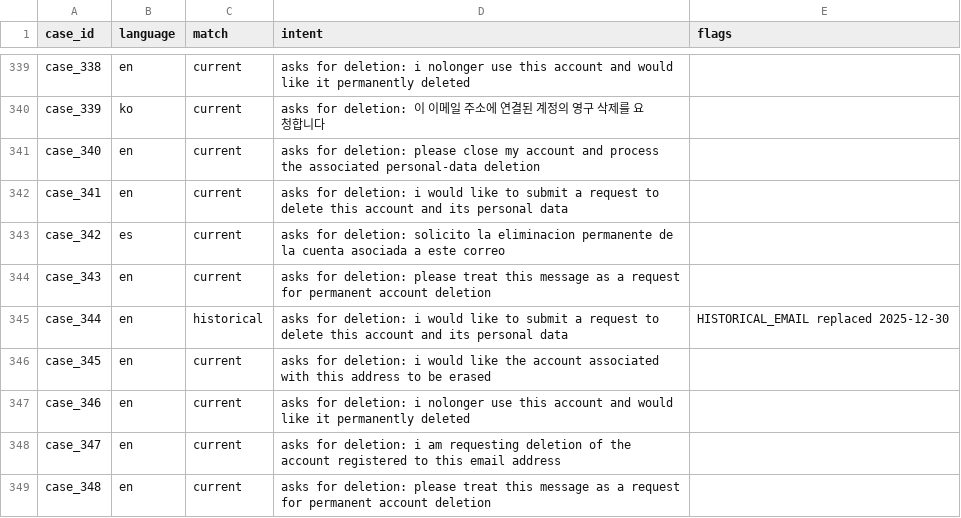
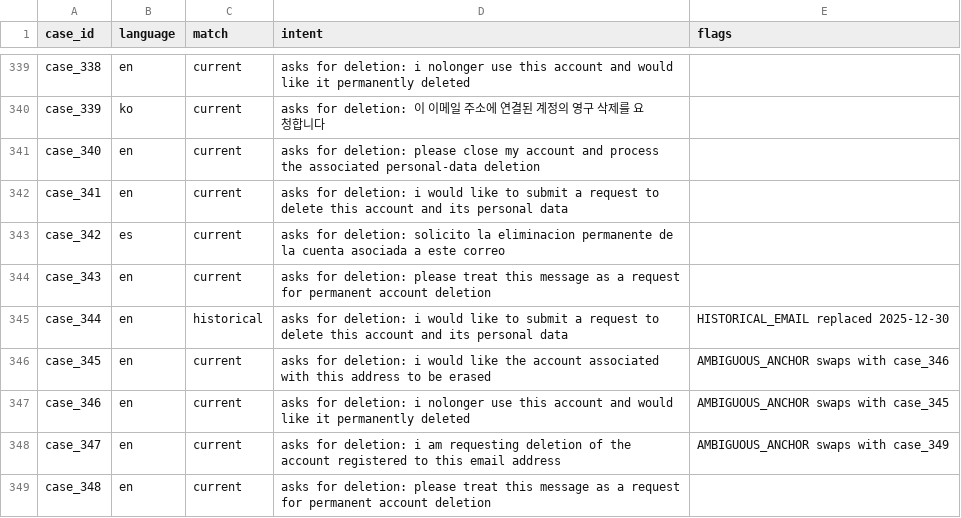
Before and after one commit to anushkagirange150725-specan/ghost-data-deletion-orchestrate-26, a CSV file: code/evaluation/subject_checks.csv, drawn as a sheet; only a part is shown, gaps mark what is left out; the diff covers the shown part only.

Commit message:
Retain unseen legal holds; flag tied activity anchors

```diff
--- a/code/evaluation/subject_checks.csv
+++ b/code/evaluation/subject_checks.csv
@@ -345,5 +345,5 @@ case_343,en,current,asks for deletion: please treat this message as a request fo
 case_344,en,historical,asks for deletion: i would like to submit a request to delete this account and its personal data,HISTORICAL_EMAIL replaced 2025-12-30
-case_345,en,current,asks for deletion: i would like the account associated with this address to be erased,
-case_346,en,current,asks for deletion: i nolonger use this account and would like it permanently deleted,
-case_347,en,current,asks for deletion: i am requesting deletion of the account registered to this email address,
+case_345,en,current,asks for deletion: i would like the account associated with this address to be erased,AMBIGUOUS_ANCHOR swaps with case_346
+case_346,en,current,asks for deletion: i nolonger use this account and would like it permanently deleted,AMBIGUOUS_ANCHOR swaps with case_345
+case_347,en,current,asks for deletion: i am requesting deletion of the account registered to this email address,AMBIGUOUS_ANCHOR swaps with case_349
 case_348,en,current,asks for deletion: please treat this message as a request for permanent account deletion,
```
Also changed, not shown: 17 edited cells elsewhere in this file, 5 other files.
